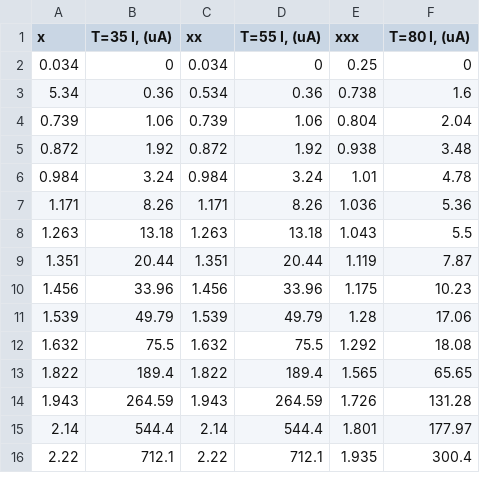
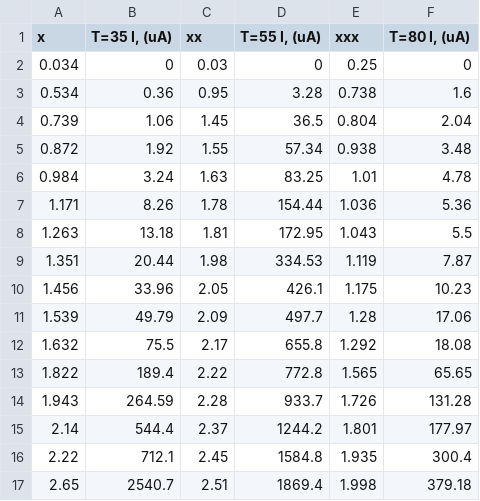
Before and after one commit to dovydasgulbinas/plot-template, a CSV file: work/3v3v3_plt.csv, drawn as a sheet; only a part is shown; the diff covers the shown part only.

```diff
--- a/work/3v3v3_plt.csv
+++ b/work/3v3v3_plt.csv
@@ -1,16 +1,17 @@
 x	 T=35 I, (uA)	xx	 T=55 I, (uA)	xxx	T=80 I, (uA)
-0.034	0	0.034	0	0.25	0
-5.34	0.36	0.534	0.36	0.738	1.6
-0.739	1.06	0.739	1.06	0.804	2.04
-0.872	1.92	0.872	1.92	0.938	3.48
-0.984	3.24	0.984	3.24	1.01	4.78
-1.171	8.26	1.171	8.26	1.036	5.36
-1.263	13.18	1.263	13.18	1.043	5.5
-1.351	20.44	1.351	20.44	1.119	7.87
-1.456	33.96	1.456	33.96	1.175	10.23
-1.539	49.79	1.539	49.79	1.28	17.06
-1.632	75.5	1.632	75.5	1.292	18.08
-1.822	189.4	1.822	189.4	1.565	65.65
-1.943	264.59	1.943	264.59	1.726	131.28
-2.14	544.4	2.14	544.4	1.801	177.97
-2.22	712.1	2.22	712.1	1.935	300.4
+0.034	0	0.03	0	0.25	0
+0.534	0.36	0.95	3.28	0.738	1.6
+0.739	1.06	1.45	36.5	0.804	2.04
+0.872	1.92	1.55	57.34	0.938	3.48
+0.984	3.24	1.63	83.25	1.01	4.78
+1.171	8.26	1.78	154.44	1.036	5.36
+1.263	13.18	1.81	172.95	1.043	5.5
+1.351	20.44	1.98	334.53	1.119	7.87
+1.456	33.96	2.05	426.1	1.175	10.23
+1.539	49.79	2.09	497.7	1.28	17.06
+1.632	75.5	2.17	655.8	1.292	18.08
+1.822	189.4	2.22	772.8	1.565	65.65
+1.943	264.59	2.28	933.7	1.726	131.28
+2.14	544.4	2.37	1244.2	1.801	177.97
+2.22	712.1	2.45	1584.8	1.935	300.4
+2.65	2540.7	2.51	1869.4	1.998	379.18
```
Also changed, not shown: 6 added rows, 7 removed rows and 10 edited cells elsewhere in this file, work/1v1v1_plt.csv, 1 other file.
